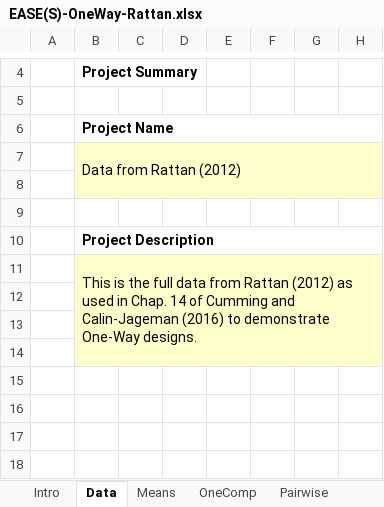
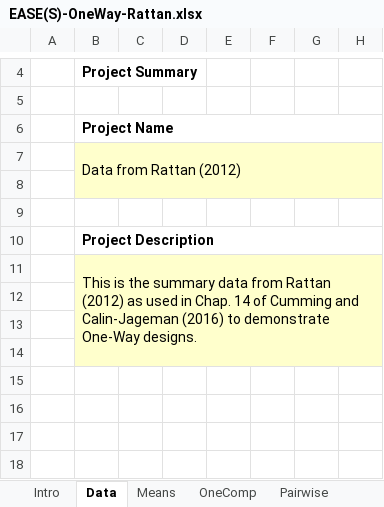
Before and after one commit to cwendorf/BASE, an Excel workbook: EASE/EASE(S)-OneWay-Rattan.xlsx, sheet Data, drawn as a sheet; only a part is shown, gaps mark what is left out; values as stored, in another font and other column widths than the file's, no borders; the diff names each change by its address in the sheet, - before the commit and + after, or states it on an @@ line.

```diff
--- a/EASE/EASE(S)-OneWay-Rattan.xlsx (sheet Data)
+++ b/EASE/EASE(S)-OneWay-Rattan.xlsx (sheet Data)
-B11: …is the full data from…
+B11: …is the summary data from…
```
Also changed, not shown: charts or pictures, EASE/EASE(D)-OneWay-Rattan.xlsx, EASE/EASE(D)-Repeated-Donohue.xlsx, 5 other files.
